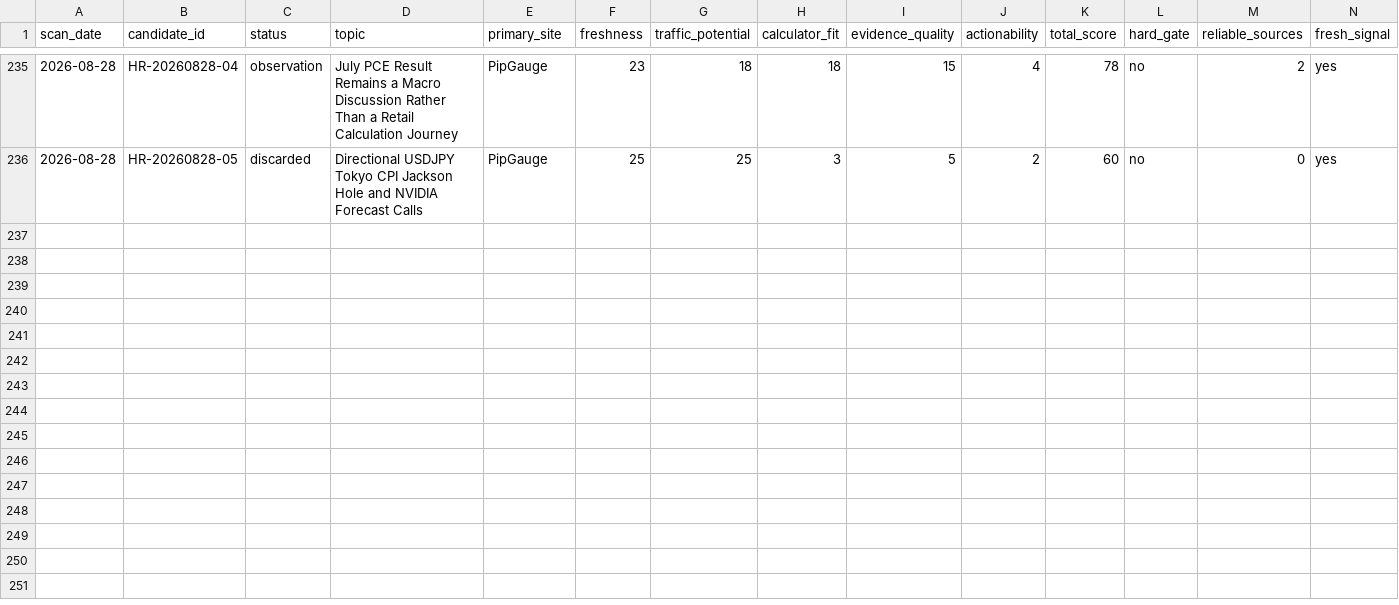
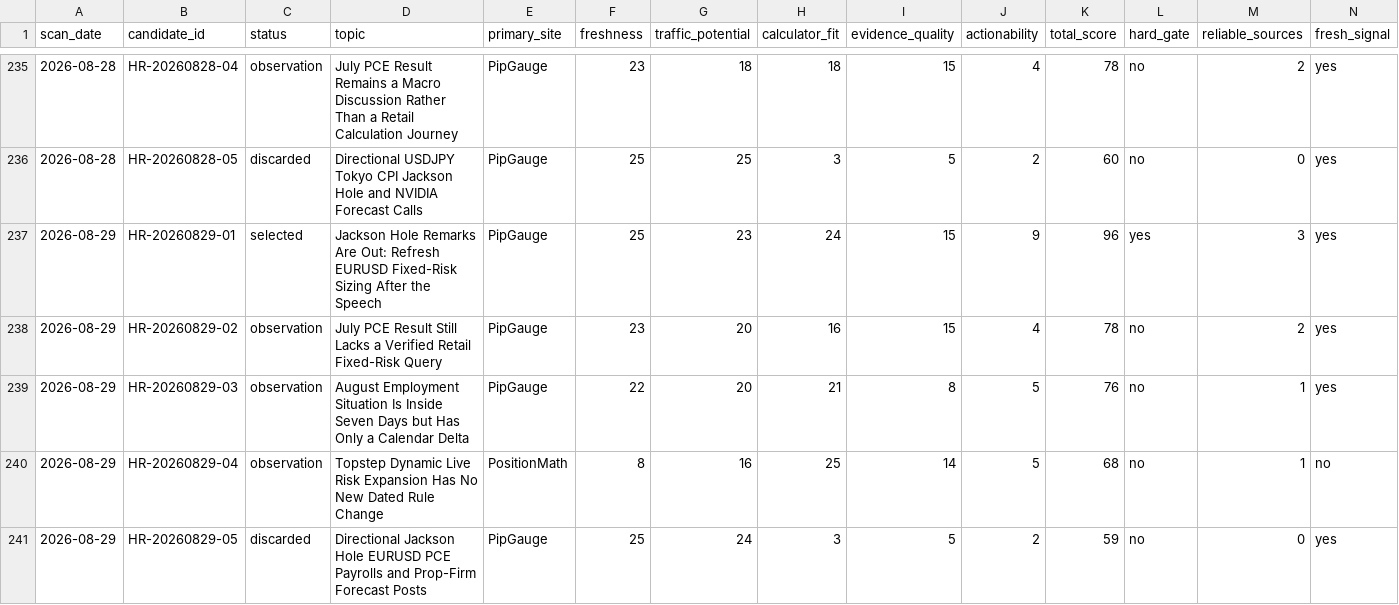
Before and after one commit to alastor8906/pipgauge-hotspot-radar-pages, a CSV file: radar/热点候选总表.csv, drawn as a sheet; only a part is shown, gaps mark what is left out; rows hold the shown columns only; the diff names each change by its address in the sheet, - before the commit and + after, or states it on an @@ line.

Commit message:
deploy: publish 2026-08-29 hotspot radar

```diff
--- a/radar/热点候选总表.csv
+++ b/radar/热点候选总表.csv
+row 237: 2026-08-29 | HR-20260829-01 | selected | Jackson Hole Remarks Are Out: Refresh EURUSD Fixed-Risk Sizing After the Speech | PipGauge | 25 | 23 | 24 | 15 | 9 | 96 | yes | 3 | yes
+row 238: 2026-08-29 | HR-20260829-02 | observation | July PCE Result Still Lacks a Verified Retail Fixed-Risk Query | PipGauge | 23 | 20 | 16 | 15 | 4 | 78 | no | 2 | yes
+row 239: 2026-08-29 | HR-20260829-03 | observation | August Employment Situation Is Inside Seven Days but Has Only a Calendar Delta | PipGauge | 22 | 20 | 21 | 8 | 5 | 76 | no | 1 | yes
+row 240: 2026-08-29 | HR-20260829-04 | observation | Topstep Dynamic Live Risk Expansion Has No New Dated Rule Change | PositionMath | 8 | 16 | 25 | 14 | 5 | 68 | no | 1 | no
+row 241: 2026-08-29 | HR-20260829-05 | discarded | Directional Jackson Hole EURUSD PCE Payrolls and Prop-Firm Forecast Posts | PipGauge | 25 | 24 | 3 | 5 | 2 | 59 | no | 0 | yes
```
Also changed, not shown: 热点候选总表.csv, 20 other files.
